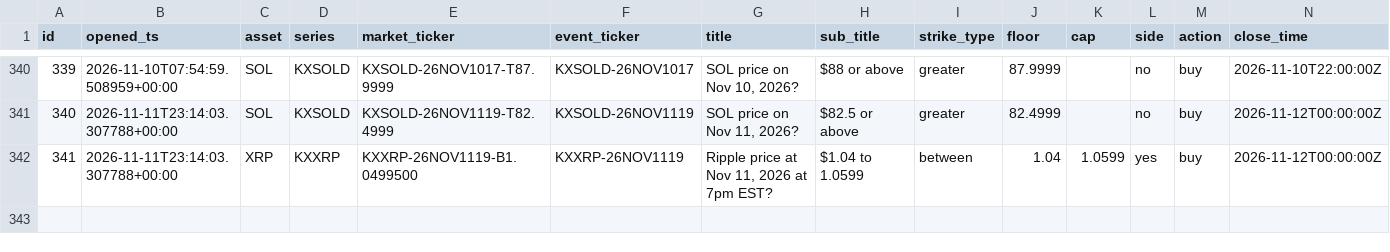
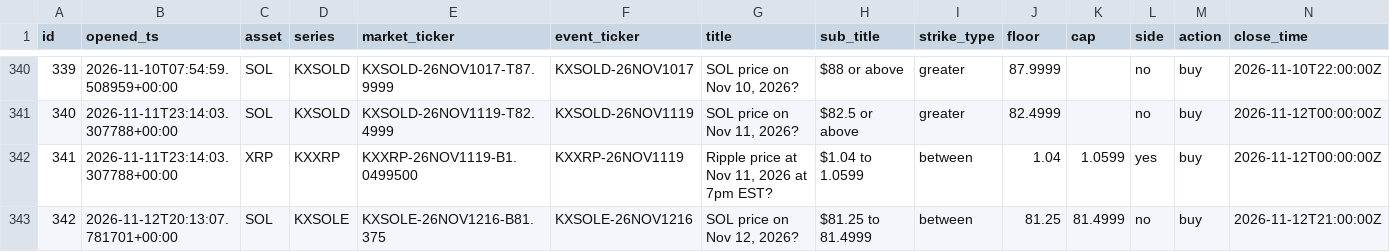
Before and after one commit to JorgeCampe/crypto-signals-bot, a CSV file: crypto_signals_bot/data/positions.csv, drawn as a sheet; only a part is shown, gaps mark what is left out; rows hold the shown columns only; the diff names each change by its address in the sheet, - before the commit and + after, or states it on an @@ line.

```diff
--- a/crypto_signals_bot/data/positions.csv
+++ b/crypto_signals_bot/data/positions.csv
+row 343: 342 | 2026-11-12T20:13:07.781701+00:00 | SOL | KXSOLE | KXSOLE-26NOV1216-B81.375 | KXSOLE-26NOV1216 | SOL price on Nov 12, 2026? | $81.25 to 81.4999 | between | 81.25 | 81.4999 | no | buy | 2026-11-12T21:00:00Z
```
Also changed, not shown: crypto_signals_bot/data/equity.csv, 3 other files.
